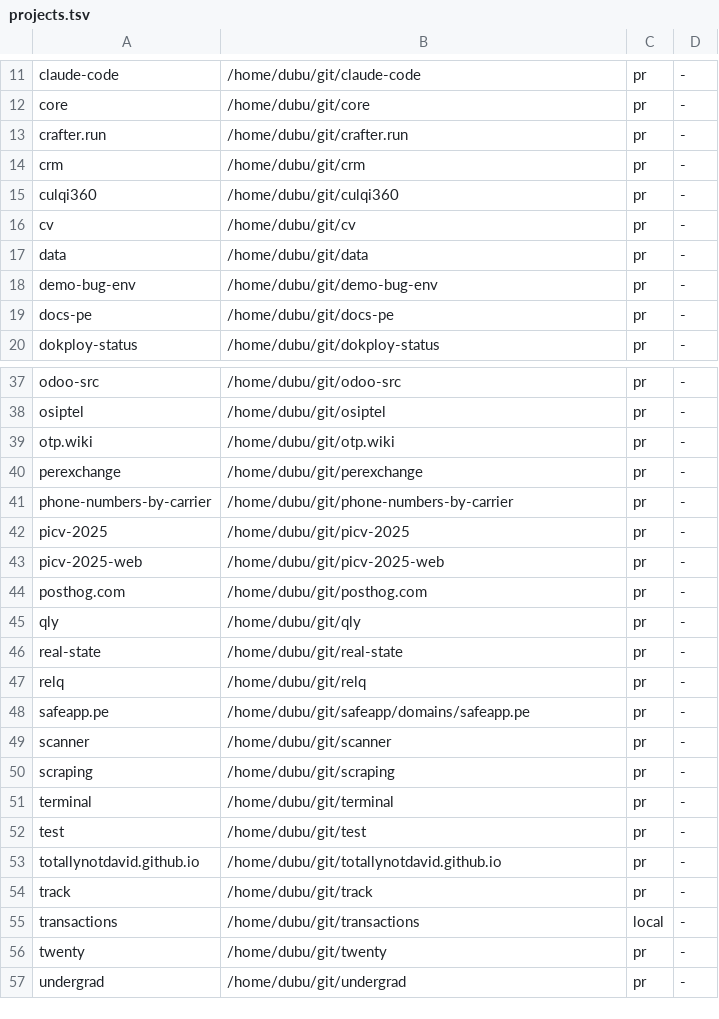
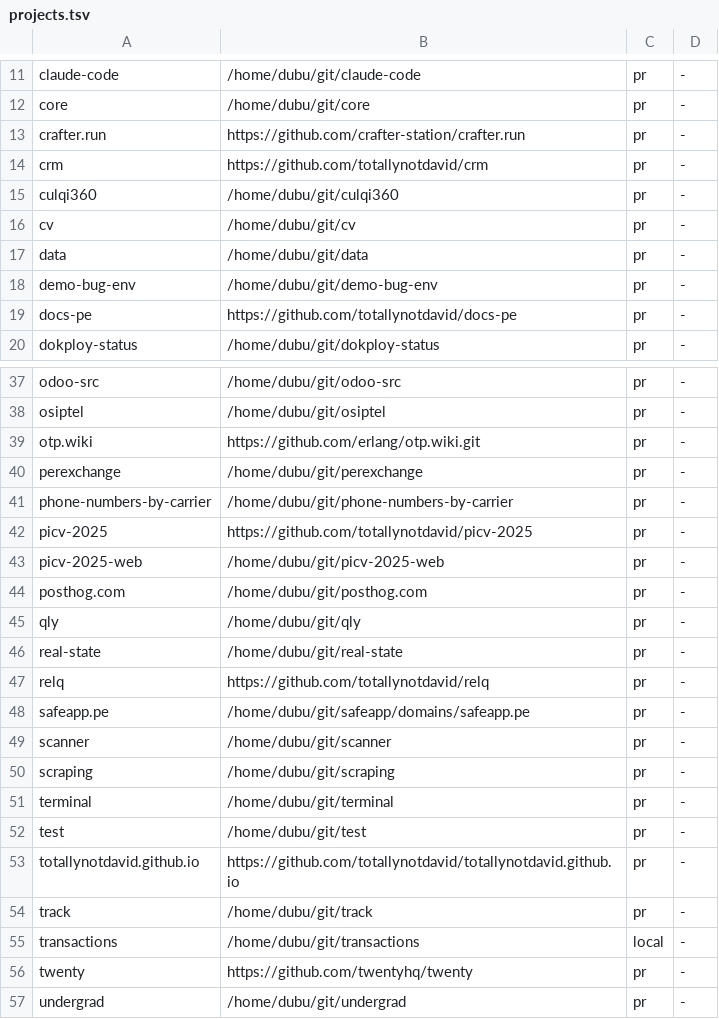
Before and after one commit to totallynotdavid/harness, a TSV file: config/projects.tsv, drawn as a sheet; only a part is shown, gaps mark what is left out.

Commit message:
map: key the project registry by remote, not local path
Why: Local path is per host. A project registered on one machine was
invisible on every other one until someone manually cloned it there
and reran cap map --sync, which is exactly the gap this session hit
with crafter.run.

config/projects.tsv now stores each project's origin remote instead of
its path. state/local-paths.tsv is a per-host cache, rebuilt by
scanning CAP_ROOTS, that resolves a remote to wherever it happens to
be cloned on this machine; a registered project with no local clone
here simply fails to resolve instead of silently reading a dead path.

Added ignore as a fourth mode so a repo can be registered and
deliberately excluded from dispatch, using the same column instead of
a second file.

Migrated all resolvable existing rows to their real remote. 54 of 62
registered projects have no local clone on this host; they keep their
old path as a harmless fallback value and now show up in cap doctor's
new "projects missing locally" line instead of being invisible.

```diff
--- a/config/projects.tsv
+++ b/config/projects.tsv
@@ -12,4 +12,4 @@ claude-code	/home/dubu/git/claude-code	pr	-
 core	/home/dubu/git/core	pr	-
-crafter.run	/home/dubu/git/crafter.run	pr	-
-crm	/home/dubu/git/crm	pr	-
+crafter.run	https://github.com/crafter-station/crafter.run	pr	-
+crm	https://github.com/totallynotdavid/crm	pr	-
 culqi360	/home/dubu/git/culqi360	pr	-
@@ -18,3 +18,3 @@ data	/home/dubu/git/data	pr	-
 demo-bug-env	/home/dubu/git/demo-bug-env	pr	-
-docs-pe	/home/dubu/git/docs-pe	pr	-
+docs-pe	https://github.com/totallynotdavid/docs-pe	pr	-
 dokploy-status	/home/dubu/git/dokploy-status	pr	-
@@ -38,6 +38,6 @@ odoo-src	/home/dubu/git/odoo-src	pr	-
 osiptel	/home/dubu/git/osiptel	pr	-
-otp.wiki	/home/dubu/git/otp.wiki	pr	-
+otp.wiki	https://github.com/erlang/otp.wiki.git	pr	-
 perexchange	/home/dubu/git/perexchange	pr	-
 phone-numbers-by-carrier	/home/dubu/git/phone-numbers-by-carrier	pr	-
-picv-2025	/home/dubu/git/picv-2025	pr	-
+picv-2025	https://github.com/totallynotdavid/picv-2025	pr	-
 picv-2025-web	/home/dubu/git/picv-2025-web	pr	-
@@ -46,3 +46,3 @@ qly	/home/dubu/git/qly	pr	-
 real-state	/home/dubu/git/real-state	pr	-
-relq	/home/dubu/git/relq	pr	-
+relq	https://github.com/totallynotdavid/relq	pr	-
 safeapp.pe	/home/dubu/git/safeapp/domains/safeapp.pe	pr	-
@@ -52,6 +52,6 @@ terminal	/home/dubu/git/terminal	pr	-
 test	/home/dubu/git/test	pr	-
-totallynotdavid.github.io	/home/dubu/git/totallynotdavid.github.io	pr	-
+totallynotdavid.github.io	https://github.com/totallynotdavid/totallynotdavid.github.io	pr	-
 track	/home/dubu/git/track	pr	-
 transactions	/home/dubu/git/transactions	local	-
-twenty	/home/dubu/git/twenty	pr	-
+twenty	https://github.com/twentyhq/twenty	pr	-
 undergrad	/home/dubu/git/undergrad	pr	-
```
Also changed, not shown: 10 other files.
